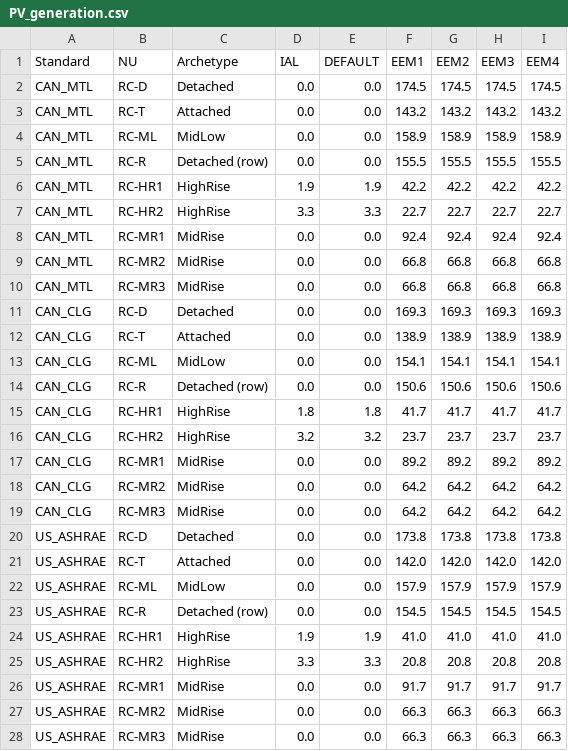
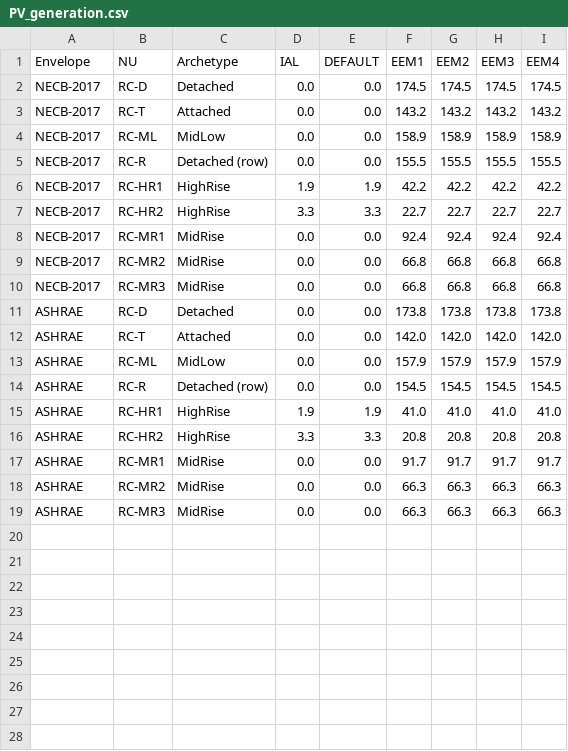
Before and after one commit to orcunkoraliseri/NEXA-web, a CSV file: Templates/PV_generation.csv, drawn as a sheet.

```diff
--- a/Templates/PV_generation.csv
+++ b/Templates/PV_generation.csv
@@ -1,28 +1,19 @@
-Standard,NU,Archetype,IAL,DEFAULT,EEM1,EEM2,EEM3,EEM4
-CAN_MTL,RC-D,Detached,0.0,0.0,174.5,174.5,174.5,174.5
-CAN_MTL,RC-T,Attached,0.0,0.0,143.2,143.2,143.2,143.2
-CAN_MTL,RC-ML,MidLow,0.0,0.0,158.9,158.9,158.9,158.9
-CAN_MTL,RC-R,Detached (row),0.0,0.0,155.5,155.5,155.5,155.5
-CAN_MTL,RC-HR1,HighRise,1.9,1.9,42.2,42.2,42.2,42.2
-CAN_MTL,RC-HR2,HighRise,3.3,3.3,22.7,22.7,22.7,22.7
-CAN_MTL,RC-MR1,MidRise,0.0,0.0,92.4,92.4,92.4,92.4
-CAN_MTL,RC-MR2,MidRise,0.0,0.0,66.8,66.8,66.8,66.8
-CAN_MTL,RC-MR3,MidRise,0.0,0.0,66.8,66.8,66.8,66.8
-CAN_CLG,RC-D,Detached,0.0,0.0,169.3,169.3,169.3,169.3
-CAN_CLG,RC-T,Attached,0.0,0.0,138.9,138.9,138.9,138.9
-CAN_CLG,RC-ML,MidLow,0.0,0.0,154.1,154.1,154.1,154.1
-CAN_CLG,RC-R,Detached (row),0.0,0.0,150.6,150.6,150.6,150.6
-CAN_CLG,RC-HR1,HighRise,1.8,1.8,41.7,41.7,41.7,41.7
-CAN_CLG,RC-HR2,HighRise,3.2,3.2,23.7,23.7,23.7,23.7
-CAN_CLG,RC-MR1,MidRise,0.0,0.0,89.2,89.2,89.2,89.2
-CAN_CLG,RC-MR2,MidRise,0.0,0.0,64.2,64.2,64.2,64.2
-CAN_CLG,RC-MR3,MidRise,0.0,0.0,64.2,64.2,64.2,64.2
-US_ASHRAE,RC-D,Detached,0.0,0.0,173.8,173.8,173.8,173.8
-US_ASHRAE,RC-T,Attached,0.0,0.0,142.0,142.0,142.0,142.0
-US_ASHRAE,RC-ML,MidLow,0.0,0.0,157.9,157.9,157.9,157.9
-US_ASHRAE,RC-R,Detached (row),0.0,0.0,154.5,154.5,154.5,154.5
-US_ASHRAE,RC-HR1,HighRise,1.9,1.9,41.0,41.0,41.0,41.0
-US_ASHRAE,RC-HR2,HighRise,3.3,3.3,20.8,20.8,20.8,20.8
-US_ASHRAE,RC-MR1,MidRise,0.0,0.0,91.7,91.7,91.7,91.7
-US_ASHRAE,RC-MR2,MidRise,0.0,0.0,66.3,66.3,66.3,66.3
-US_ASHRAE,RC-MR3,MidRise,0.0,0.0,66.3,66.3,66.3,66.3
+Envelope,NU,Archetype,IAL,DEFAULT,EEM1,EEM2,EEM3,EEM4
+NECB-2017,RC-D,Detached,0.0,0.0,174.5,174.5,174.5,174.5
+NECB-2017,RC-T,Attached,0.0,0.0,143.2,143.2,143.2,143.2
+NECB-2017,RC-ML,MidLow,0.0,0.0,158.9,158.9,158.9,158.9
+NECB-2017,RC-R,Detached (row),0.0,0.0,155.5,155.5,155.5,155.5
+NECB-2017,RC-HR1,HighRise,1.9,1.9,42.2,42.2,42.2,42.2
+NECB-2017,RC-HR2,HighRise,3.3,3.3,22.7,22.7,22.7,22.7
+NECB-2017,RC-MR1,MidRise,0.0,0.0,92.4,92.4,92.4,92.4
+NECB-2017,RC-MR2,MidRise,0.0,0.0,66.8,66.8,66.8,66.8
+NECB-2017,RC-MR3,MidRise,0.0,0.0,66.8,66.8,66.8,66.8
+ASHRAE,RC-D,Detached,0.0,0.0,173.8,173.8,173.8,173.8
+ASHRAE,RC-T,Attached,0.0,0.0,142.0,142.0,142.0,142.0
+ASHRAE,RC-ML,MidLow,0.0,0.0,157.9,157.9,157.9,157.9
+ASHRAE,RC-R,Detached (row),0.0,0.0,154.5,154.5,154.5,154.5
+ASHRAE,RC-HR1,HighRise,1.9,1.9,41.0,41.0,41.0,41.0
+ASHRAE,RC-HR2,HighRise,3.3,3.3,20.8,20.8,20.8,20.8
+ASHRAE,RC-MR1,MidRise,0.0,0.0,91.7,91.7,91.7,91.7
+ASHRAE,RC-MR2,MidRise,0.0,0.0,66.3,66.3,66.3,66.3
+ASHRAE,RC-MR3,MidRise,0.0,0.0,66.3,66.3,66.3,66.3
```
Also changed, not shown: Templates/Interface_Connections.csv, 9 other files.
